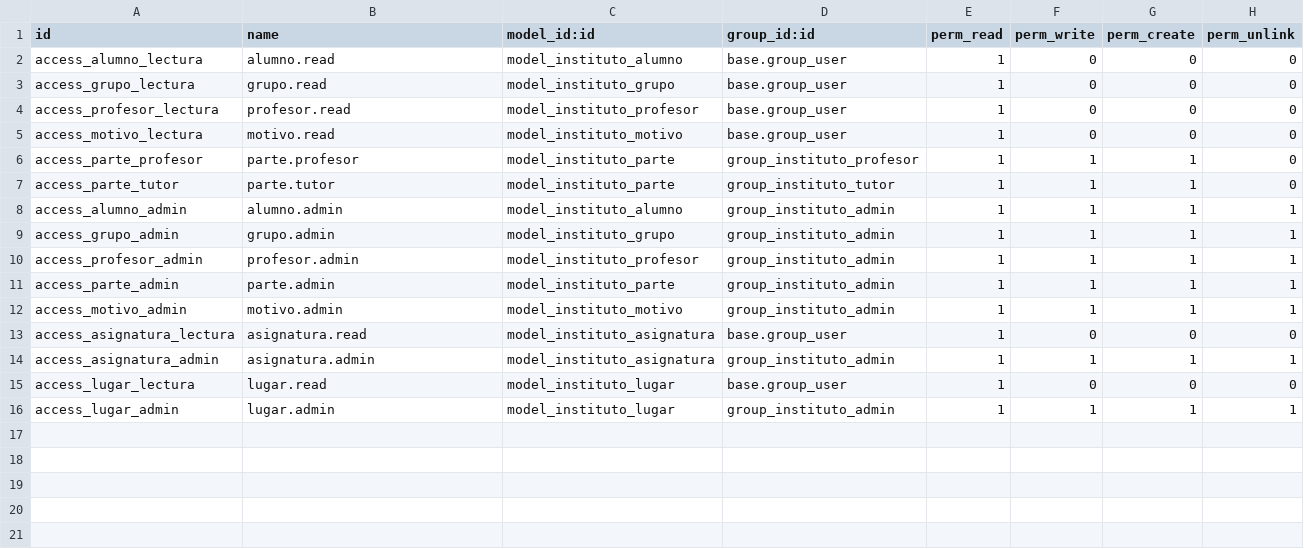
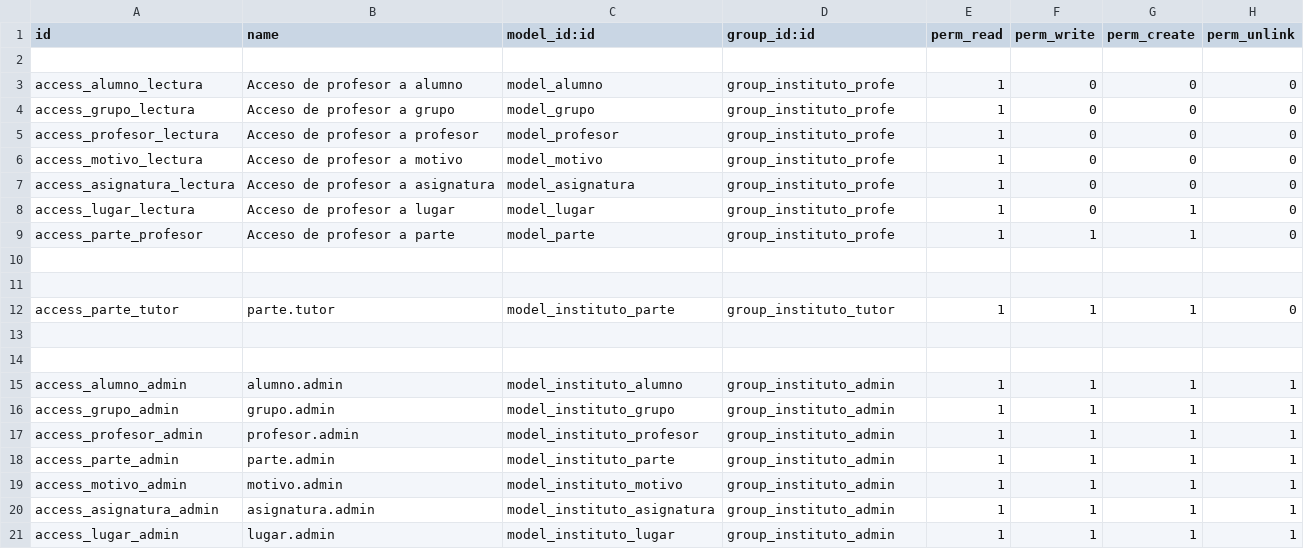
Before and after one commit to irecortas/PartesEscolares, a CSV file: partes_escolares/security/ir.model.access.csv, drawn as a sheet.

Commit message:
security

```diff
--- a/partes_escolares/security/ir.model.access.csv
+++ b/partes_escolares/security/ir.model.access.csv
@@ -1,8 +1,15 @@
 id,name,model_id:id,group_id:id,perm_read,perm_write,perm_create,perm_unlink
-access_alumno_lectura,alumno.read,model_instituto_alumno,base.group_user,1,0,0,0
-access_grupo_lectura,grupo.read,model_instituto_grupo,base.group_user,1,0,0,0
-access_profesor_lectura,profesor.read,model_instituto_profesor,base.group_user,1,0,0,0
-access_motivo_lectura,motivo.read,model_instituto_motivo,base.group_user,1,0,0,0
-access_parte_profesor,parte.profesor,model_instituto_parte,group_instituto_profesor,1,1,1,0
+
+access_alumno_lectura,Acceso de profesor a alumno,model_alumno,group_instituto_profe,1,0,0,0
+access_grupo_lectura,Acceso de profesor a grupo,model_grupo,group_instituto_profe,1,0,0,0
+access_profesor_lectura,Acceso de profesor a profesor,model_profesor,group_instituto_profe,1,0,0,0
+access_motivo_lectura,Acceso de profesor a motivo,model_motivo,group_instituto_profe,1,0,0,0
+access_asignatura_lectura,Acceso de profesor a asignatura,model_asignatura,group_instituto_profe,1,0,0,0
+access_lugar_lectura,Acceso de profesor a lugar,model_lugar,group_instituto_profe,1,0,1,0
+access_parte_profesor,Acceso de profesor a parte,model_parte,group_instituto_profe,1,1,1,0
+
+
 access_parte_tutor,parte.tutor,model_instituto_parte,group_instituto_tutor,1,1,1,0
+
+
 access_alumno_admin,alumno.admin,model_instituto_alumno,group_instituto_admin,1,1,1,1
@@ -12,5 +19,3 @@ access_parte_admin,parte.admin,model_instituto_parte,group_instituto_admin,1,1,1
 access_motivo_admin,motivo.admin,model_instituto_motivo,group_instituto_admin,1,1,1,1
-access_asignatura_lectura,asignatura.read,model_instituto_asignatura,base.group_user,1,0,0,0
 access_asignatura_admin,asignatura.admin,model_instituto_asignatura,group_instituto_admin,1,1,1,1
-access_lugar_lectura,lugar.read,model_instituto_lugar,base.group_user,1,0,0,0
 access_lugar_admin,lugar.admin,model_instituto_lugar,group_instituto_admin,1,1,1,1
```
Also changed, not shown: 1 other file.
